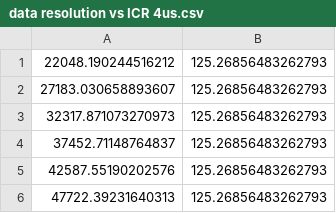
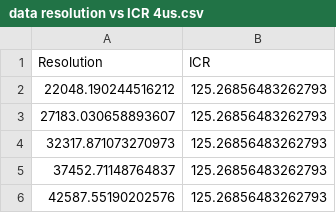
Before and after one commit to SatyamPW/DEMO, a CSV file: data resolution vs ICR 4us.csv, drawn as a sheet; only a part is shown; the shorter side is filled out with more unchanged rows; the diff names each change by its address in the sheet, - before the commit and + after, or states it on an @@ line.

Commit message:
Update data resolution vs ICR 4us.csv

```diff
--- a/data resolution vs ICR 4us.csv
+++ b/data resolution vs ICR 4us.csv
+row 1: Resolution | ICR
```
